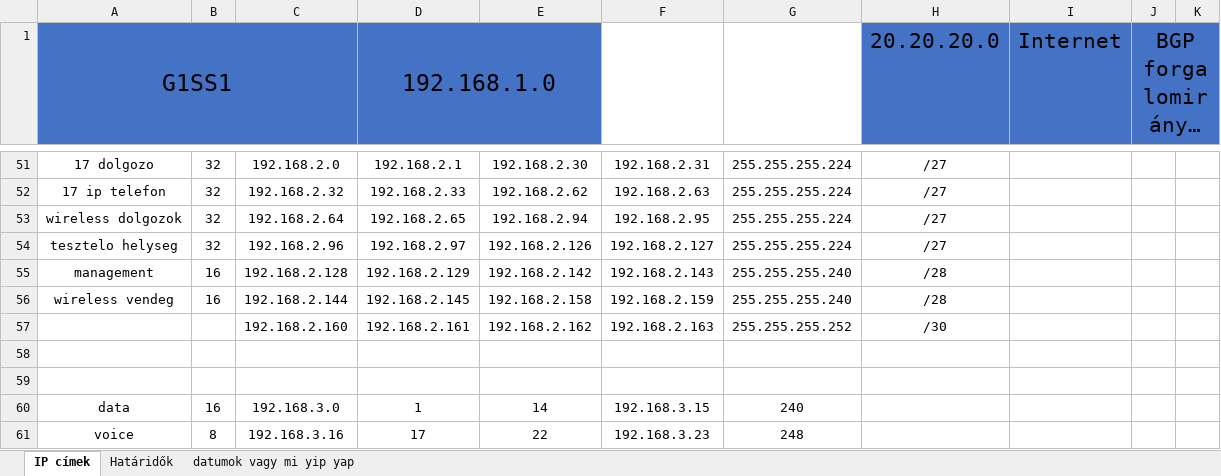
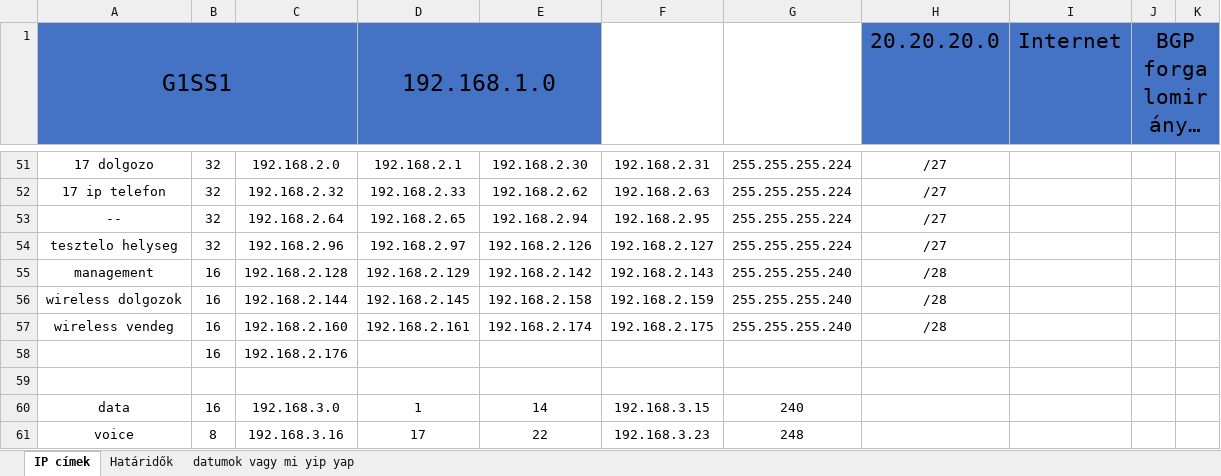
Before and after one commit to Leonidassz/Vizsgaremek-D-K-B, an Excel workbook: vak vezet vilagtalant.xlsx, sheet IP címek, drawn as a sheet; only a part is shown, gaps mark what is left out; long unchanged cells end in …; values as stored, in another font and other column widths than the file's, no borders; removed rows and columns are numbered as before the commit, all else as after; the diff names each change by its address in the sheet, - before the commit and + after, or states it on an @@ line.

```diff
--- a/vak vezet vilagtalant.xlsx (sheet IP címek)
+++ b/vak vezet vilagtalant.xlsx (sheet IP címek)
-A53 (G1SS1): wireless dolgozok
+A53 (G1SS1): --
+row 56: wireless dolgozok | 16 | 192.168.2.144 | 192.168.2.145 | 192.168.2.158 | 192.168.2.159 | 255.255.255.240 | /28
-C57: 192.168.2.144
+C57: 192.168.2.160
-D57 (192.168.1.0): 192.168.2.145
+D57 (192.168.1.0): 192.168.2.161
-E57: 192.168.2.158
+E57: 192.168.2.174
-F57: 192.168.2.159
+F57: 192.168.2.175
-row 57:  |  | 192.168.2.160 | 192.168.2.161 | 192.168.2.162 | 192.168.2.163 | 255.255.255.252 | /30
-row 58: (empty)
+row 58:  | 16 | 192.168.2.176
```
Also changed, not shown: 1 other file.
